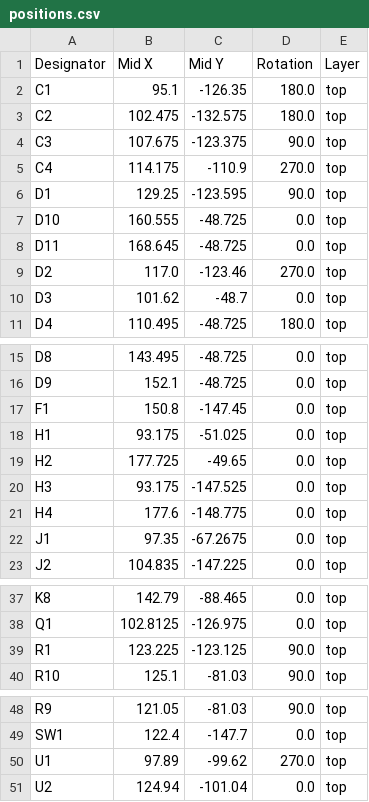
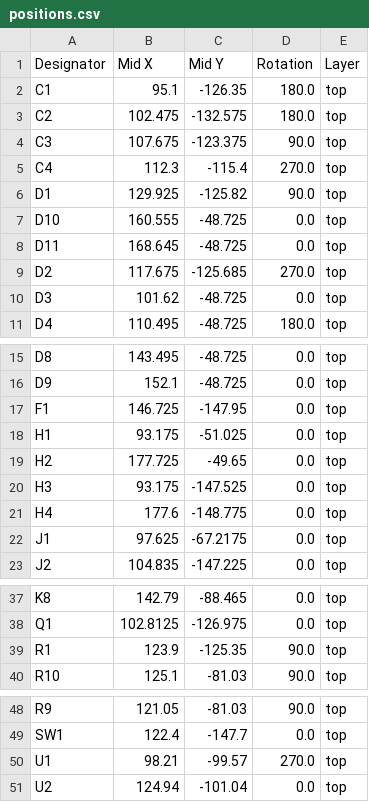
Before and after one commit to Gphoebus/Simulateur_panne, a CSV file: Simulateur_panne/Hardware_KiCad/production/positions.csv, drawn as a sheet; only a part is shown, gaps mark what is left out.

```diff
--- a/Simulateur_panne/Hardware_KiCad/production/positions.csv
+++ b/Simulateur_panne/Hardware_KiCad/production/positions.csv
@@ -4,8 +4,8 @@ C2,102.475,-132.575,180.0,top
 C3,107.675,-123.375,90.0,top
-C4,114.175,-110.9,270.0,top
-D1,129.25,-123.595,90.0,top
+C4,112.3,-115.4,270.0,top
+D1,129.925,-125.82,90.0,top
 D10,160.555,-48.725,0.0,top
 D11,168.645,-48.725,0.0,top
-D2,117.0,-123.46,270.0,top
-D3,101.62,-48.7,0.0,top
+D2,117.675,-125.685,270.0,top
+D3,101.62,-48.725,0.0,top
 D4,110.495,-48.725,180.0,top
@@ -16,3 +16,3 @@ D8,143.495,-48.725,0.0,top
 D9,152.1,-48.725,0.0,top
-F1,150.8,-147.45,0.0,top
+F1,146.725,-147.95,0.0,top
 H1,93.175,-51.025,0.0,top
@@ -21,3 +21,3 @@ H3,93.175,-147.525,0.0,top
 H4,177.6,-148.775,0.0,top
-J1,97.35,-67.2675,0.0,top
+J1,97.625,-67.2175,0.0,top
 J2,104.835,-147.225,0.0,top
@@ -38,3 +38,3 @@ K8,142.79,-88.465,0.0,top
 Q1,102.8125,-126.975,0.0,top
-R1,123.225,-123.125,90.0,top
+R1,123.9,-125.35,90.0,top
 R10,125.1,-81.03,90.0,top
@@ -49,3 +49,3 @@ R9,121.05,-81.03,90.0,top
 SW1,122.4,-147.7,0.0,top
-U1,97.89,-99.62,270.0,top
+U1,98.21,-99.57,270.0,top
 U2,124.94,-101.04,0.0,top
```
Also changed, not shown: Simulateur_panne/Hardware_KiCad/production/bom.csv, Simulateur_panne/Hardware_KiCad/production/designators.csv, 23 other files.
